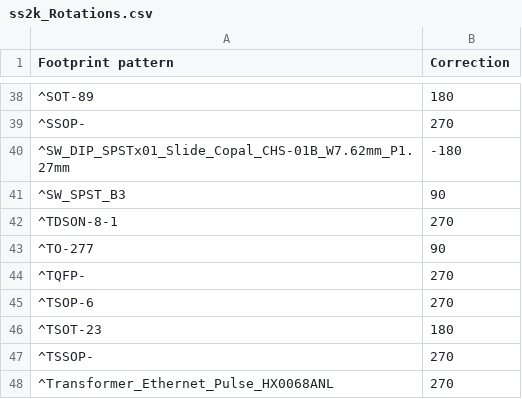
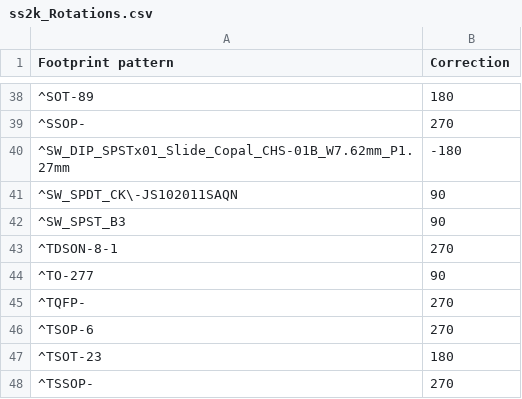
Before and after one commit to doudar/SmartSpin2k, a CSV file: Hardware/V3 - Integrated PCB/PCB/SS2K_KiCad_Files/jlcpcb/ss2k_Rotations.csv, drawn as a sheet; only a part is shown, gaps mark what is left out; the shorter side is filled out with more unchanged rows.

```diff
--- a/Hardware/V3 - Integrated PCB/PCB/SS2K_KiCad_Files/jlcpcb/ss2k_Rotations.csv
+++ b/Hardware/V3 - Integrated PCB/PCB/SS2K_KiCad_Files/jlcpcb/ss2k_Rotations.csv
@@ -40,2 +40,3 @@
 "^SW_DIP_SPSTx01_Slide_Copal_CHS-01B_W7.62mm_P1.27mm","-180"
+"^SW_SPDT_CK\-JS102011SAQN","90"
 "^SW_SPST_B3","90"
```
Also changed, not shown: Hardware/V3 - Integrated PCB/PCB/SS2K_KiCad_Files/SmartSpin2k_Panelized/jlcpcb/production_files/BOM-SmartSpin2k_Panelized.csv, Hardware/V3 - Integrated PCB/PCB/SS2K_KiCad_Files/SmartSpin2k_Panelized/jlcpcb/production_files/CPL-SmartSpin2k_Panelized.csv, 49 other files.
